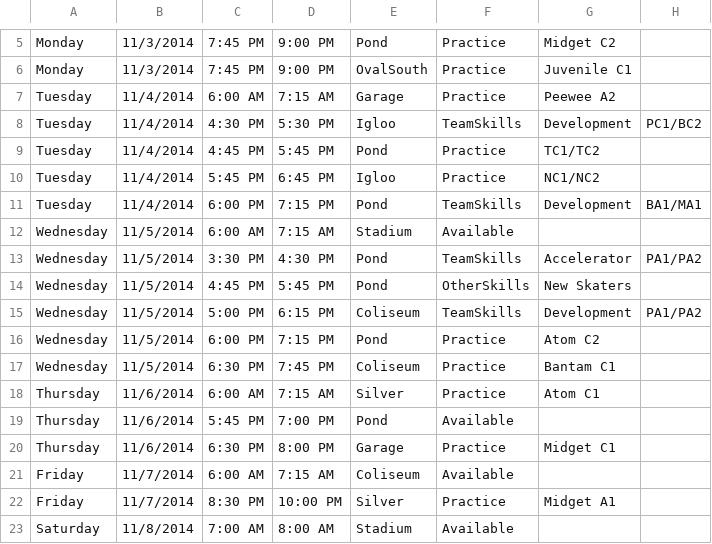
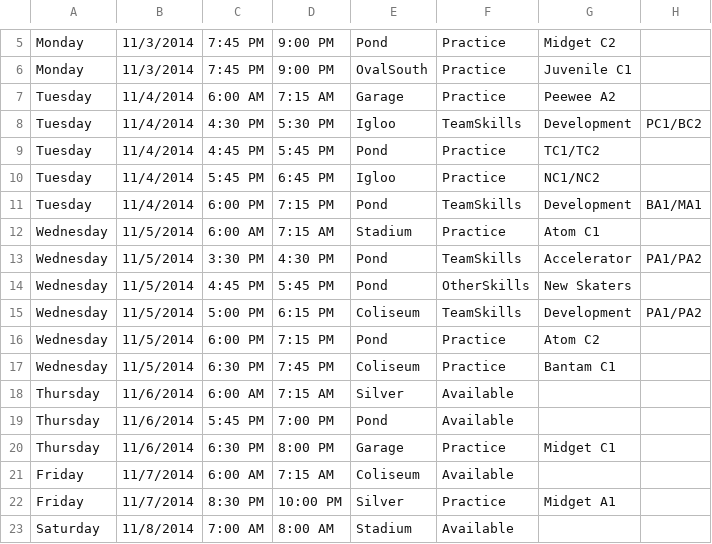
Before and after one commit to hiptopjones/RavensSchedules, a CSV file: Schedules/Ravens Weekly Schedule - 20141103.csv, drawn as a sheet; only a part is shown, gaps mark what is left out.

Commit message:
Atom C1 decided they want to switch back from Thursday to Wednesday due to coach availability issues.

```diff
--- a/Schedules/Ravens Weekly Schedule - 20141103.csv
+++ b/Schedules/Ravens Weekly Schedule - 20141103.csv
@@ -11,3 +11,3 @@ Tuesday,11/4/2014,5:45 PM,6:45 PM,Igloo,Practice,NC1/NC2
 Tuesday,11/4/2014,6:00 PM,7:15 PM,Pond,TeamSkills,Development,BA1/MA1
-Wednesday,11/5/2014,6:00 AM,7:15 AM,Stadium,Available
+Wednesday,11/5/2014,6:00 AM,7:15 AM,Stadium,Practice,Atom C1
 Wednesday,11/5/2014,3:30 PM,4:30 PM,Pond,TeamSkills,Accelerator,PA1/PA2
@@ -17,3 +17,3 @@ Wednesday,11/5/2014,6:00 PM,7:15 PM,Pond,Practice,Atom C2
 Wednesday,11/5/2014,6:30 PM,7:45 PM,Coliseum,Practice,Bantam C1
-Thursday,11/6/2014,6:00 AM,7:15 AM,Silver,Practice,Atom C1
+Thursday,11/6/2014,6:00 AM,7:15 AM,Silver,Available
 Thursday,11/6/2014,5:45 PM,7:00 PM,Pond,Available
```
